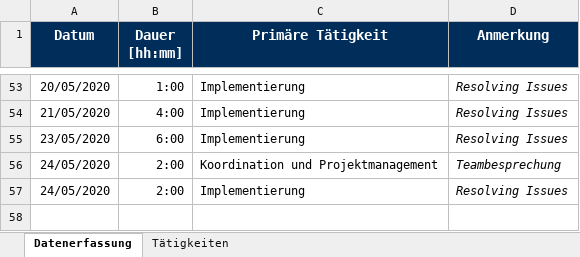
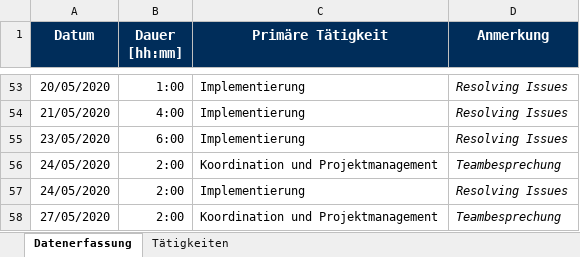
Before and after one commit to calvingehrer/Timeflip, an Excel workbook: Documentation/Time Management/Zeitaufzeichnung_Isabella.xlsx, sheet Datenerfassung, drawn as a sheet; only a part is shown, gaps mark what is left out; values as stored, in another font and other column widths than the file's, no borders; the diff names each change by its address in the sheet, - before the commit and + after, or states it on an @@ line.

Commit message:
updated time management

```diff
--- a/Documentation/Time Management/Zeitaufzeichnung_Isabella.xlsx (sheet Datenerfassung)
+++ b/Documentation/Time Management/Zeitaufzeichnung_Isabella.xlsx (sheet Datenerfassung)
+row 58: 27/05/2020 | 2:00 | Koordination und Projektmanagement | Teambesprechung
```
